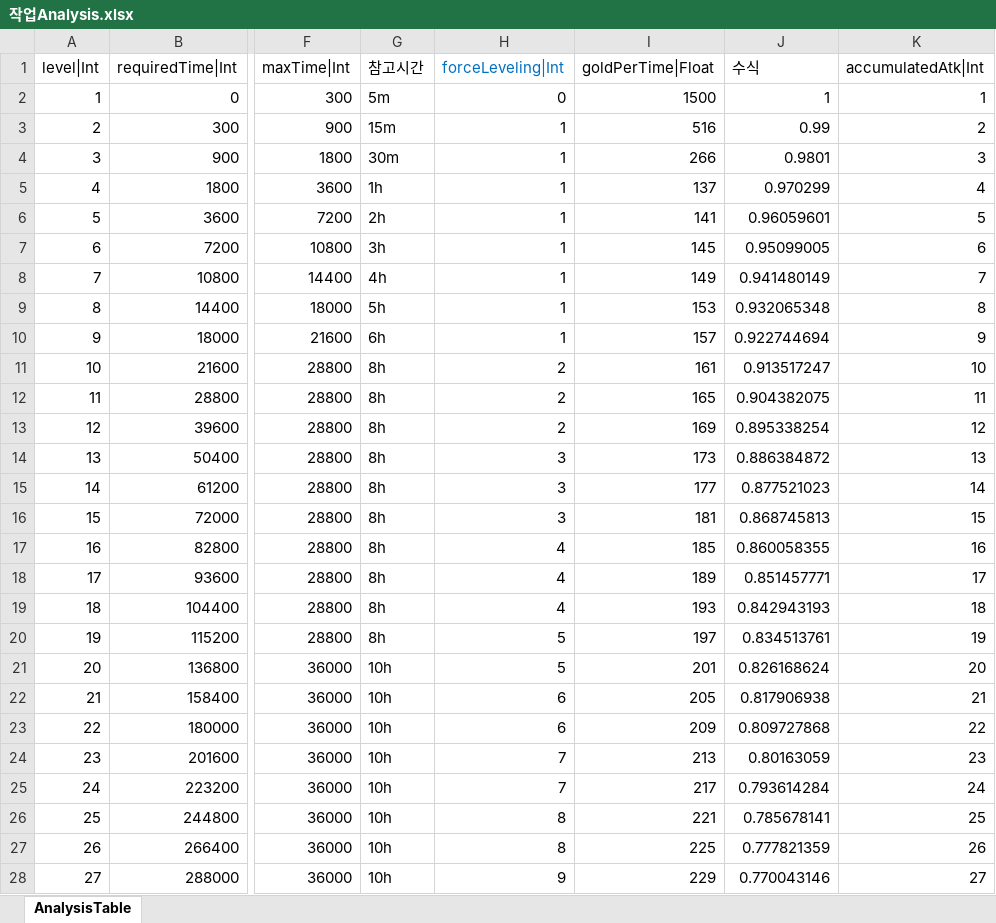
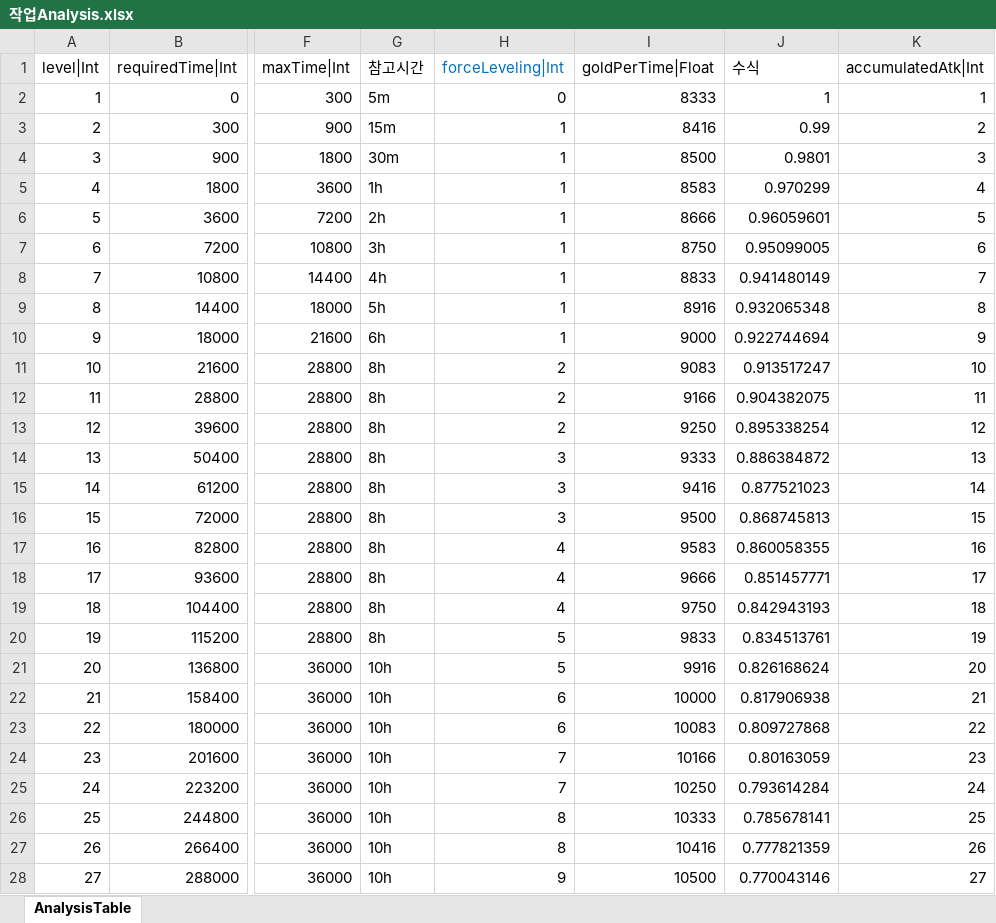
Before and after one commit to hayannal/ProjectNameless, an Excel workbook: Excel/작업Analysis.xlsx, sheet AnalysisTable, drawn as a sheet; only a part is shown, gaps mark what is left out; values as stored, in another font and other column widths than the file's, no borders; the diff covers the shown part only; the diff names each change by its address in the sheet, - before the commit and + after, or states it on an @@ line.

```diff
--- a/Excel/작업Analysis.xlsx (sheet AnalysisTable)
+++ b/Excel/작업Analysis.xlsx (sheet AnalysisTable)
-I2 (goldPerTime|Float): 1500
+I2 (goldPerTime|Float): 8333
-I3 (goldPerTime|Float): 516
+I3 (goldPerTime|Float): 8416
-I4 (goldPerTime|Float): 266
+I4 (goldPerTime|Float): 8500
-I5 (goldPerTime|Float): 137
+I5 (goldPerTime|Float): 8583
-I6 (goldPerTime|Float): 141
+I6 (goldPerTime|Float): 8666
-I7 (goldPerTime|Float): 145
+I7 (goldPerTime|Float): 8750
-I8 (goldPerTime|Float): 149
+I8 (goldPerTime|Float): 8833
-I9 (goldPerTime|Float): 153
+I9 (goldPerTime|Float): 8916
-I10 (goldPerTime|Float): 157
+I10 (goldPerTime|Float): 9000
-I11 (goldPerTime|Float): 161
+I11 (goldPerTime|Float): 9083
-I12 (goldPerTime|Float): 165
+I12 (goldPerTime|Float): 9166
-I13 (goldPerTime|Float): 169
+I13 (goldPerTime|Float): 9250
-I14 (goldPerTime|Float): 173
+I14 (goldPerTime|Float): 9333
-I15 (goldPerTime|Float): 177
+I15 (goldPerTime|Float): 9416
-I16 (goldPerTime|Float): 181
+I16 (goldPerTime|Float): 9500
-I17 (goldPerTime|Float): 185
+I17 (goldPerTime|Float): 9583
-I18 (goldPerTime|Float): 189
+I18 (goldPerTime|Float): 9666
-I19 (goldPerTime|Float): 193
+I19 (goldPerTime|Float): 9750
-I20 (goldPerTime|Float): 197
+I20 (goldPerTime|Float): 9833
-I21 (goldPerTime|Float): 201
+I21 (goldPerTime|Float): 9916
-I22 (goldPerTime|Float): 205
+I22 (goldPerTime|Float): 10000
-I23 (goldPerTime|Float): 209
+I23 (goldPerTime|Float): 10083
-I24 (goldPerTime|Float): 213
+I24 (goldPerTime|Float): 10166
-I25 (goldPerTime|Float): 217
+I25 (goldPerTime|Float): 10250
-I26 (goldPerTime|Float): 221
+I26 (goldPerTime|Float): 10333
-I27 (goldPerTime|Float): 225
+I27 (goldPerTime|Float): 10416
-I28 (goldPerTime|Float): 229
+I28 (goldPerTime|Float): 10500
```
Also changed, not shown: 475 edited cells elsewhere in this sheet, Excel/Analysis.xlsx.
